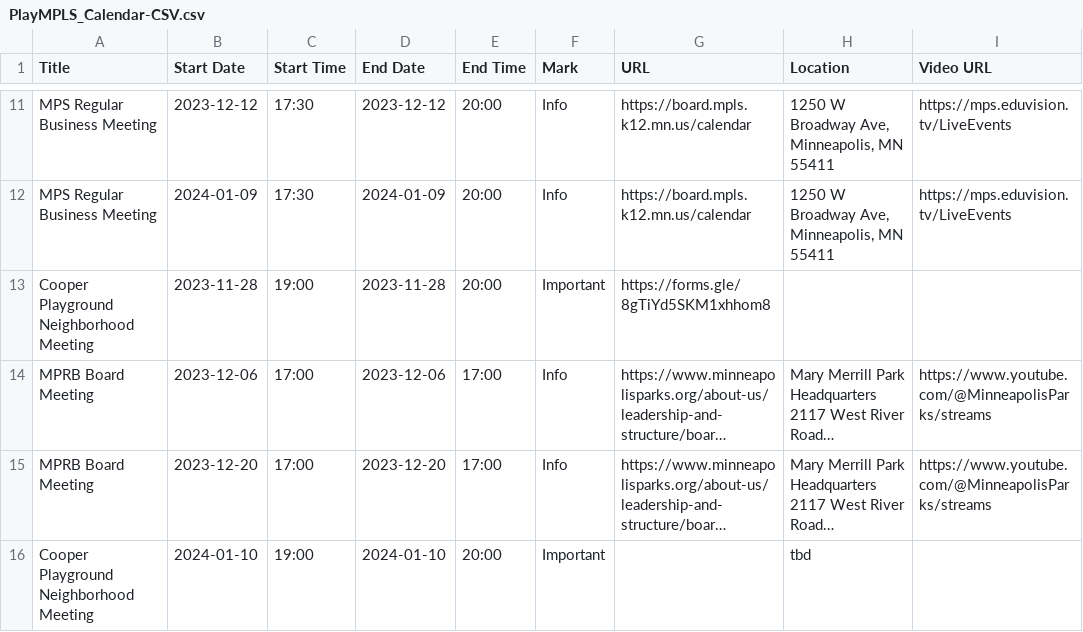
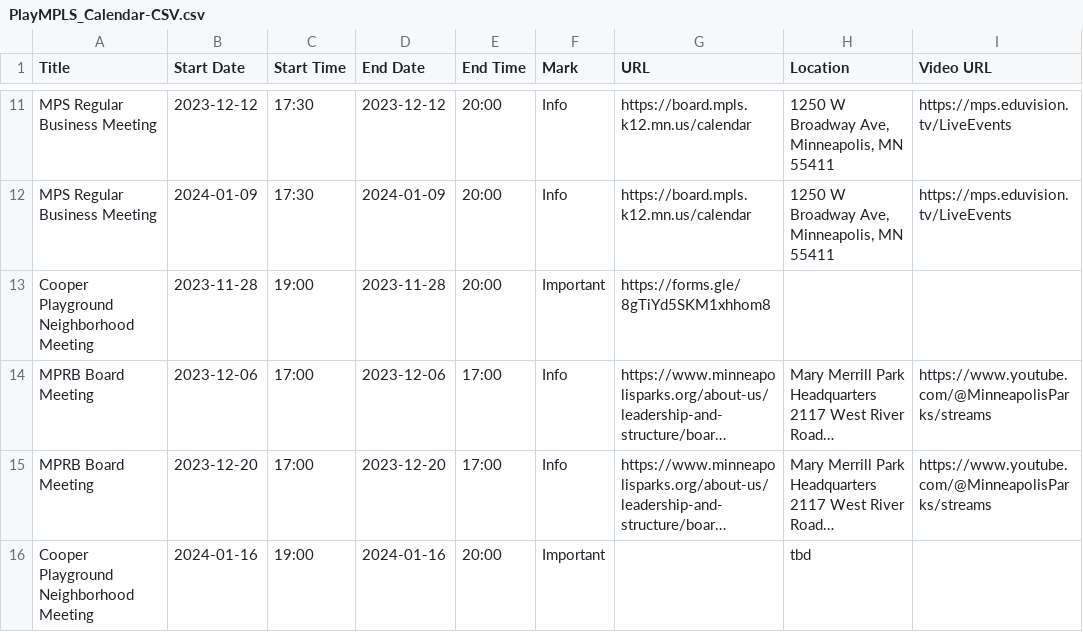
Before and after one commit to Gazook89/plaympls, a CSV file: _data/PlayMPLS_Calendar-CSV.csv, drawn as a sheet; only a part is shown, gaps mark what is left out; long unchanged cells end in …; the diff names each change by its address in the sheet, - before the commit and + after, or states it on an @@ line.

Commit message:
update jan meeting date

```diff
--- a/_data/PlayMPLS_Calendar-CSV.csv
+++ b/_data/PlayMPLS_Calendar-CSV.csv
-B16 (Start Date): 2024-01-10
+B16 (Start Date): 2024-01-16
-D16 (End Date): 2024-01-10
+D16 (End Date): 2024-01-16
```
